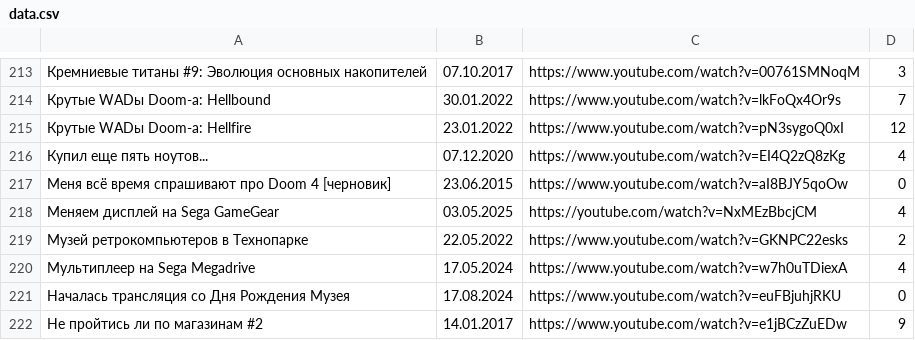
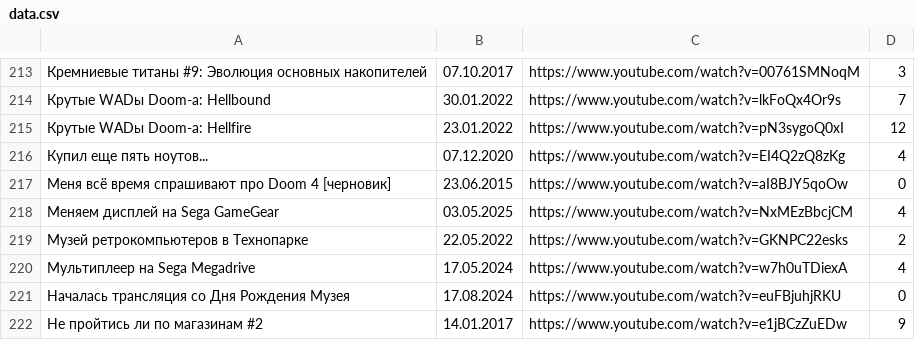
Before and after one commit to elquatro/bocha-nevertheless, a CSV file: data.csv, drawn as a sheet; only a part is shown, gaps mark what is left out.

Commit message:
Update data.csv

```diff
--- a/data.csv
+++ b/data.csv
@@ -217,3 +217,3 @@
 "Меня всё время спрашивают про Doom 4 [черновик]",23.06.2015,https://www.youtube.com/watch?v=aI8BJY5qoOw,0
-"Меняем дисплей на Sega GameGear",03.05.2025,https://youtube.com/watch?v=NxMEzBbcjCM,4
+"Меняем дисплей на Sega GameGear",03.05.2025,https://www.youtube.com/watch?v=NxMEzBbcjCM,4
 "Музей ретрокомпьютеров в Технопарке",22.05.2022,https://www.youtube.com/watch?v=GKNPC22esks,2
```
